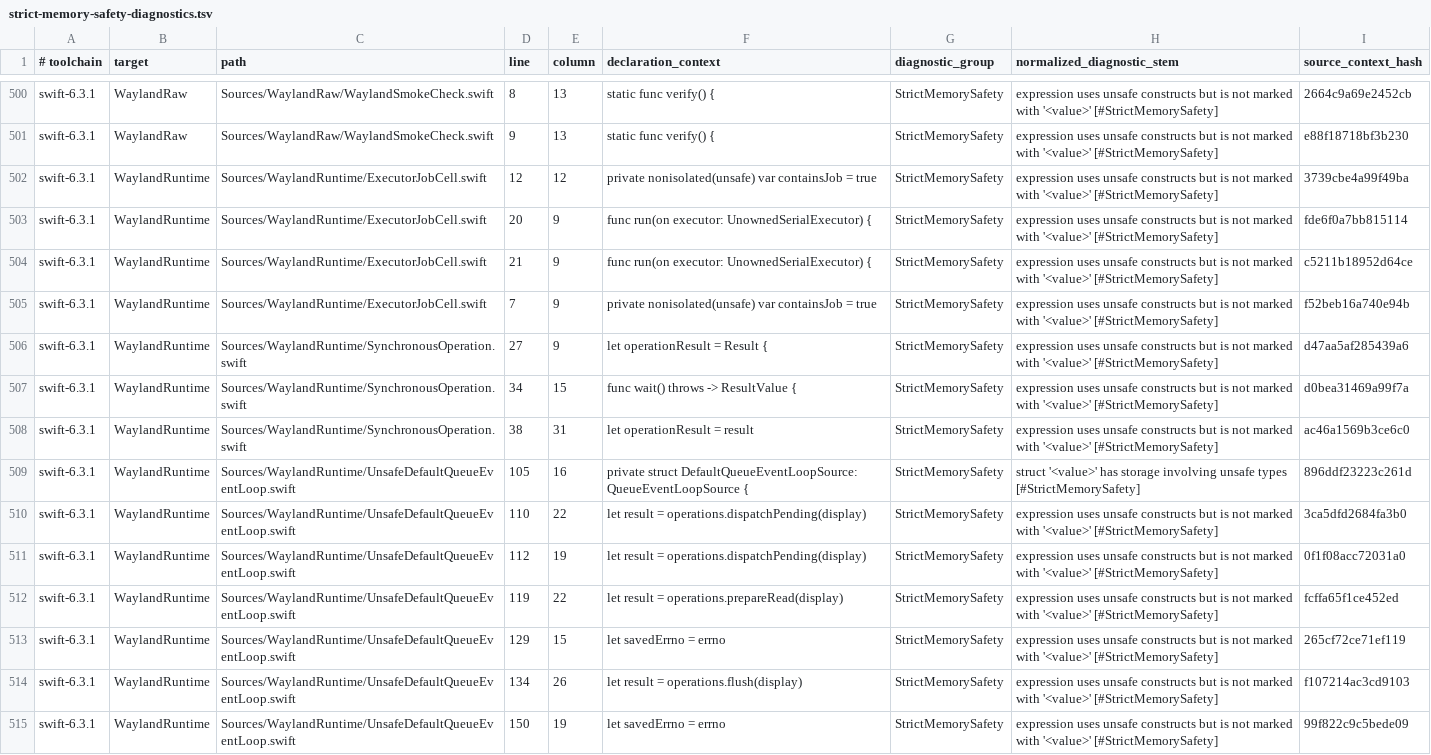
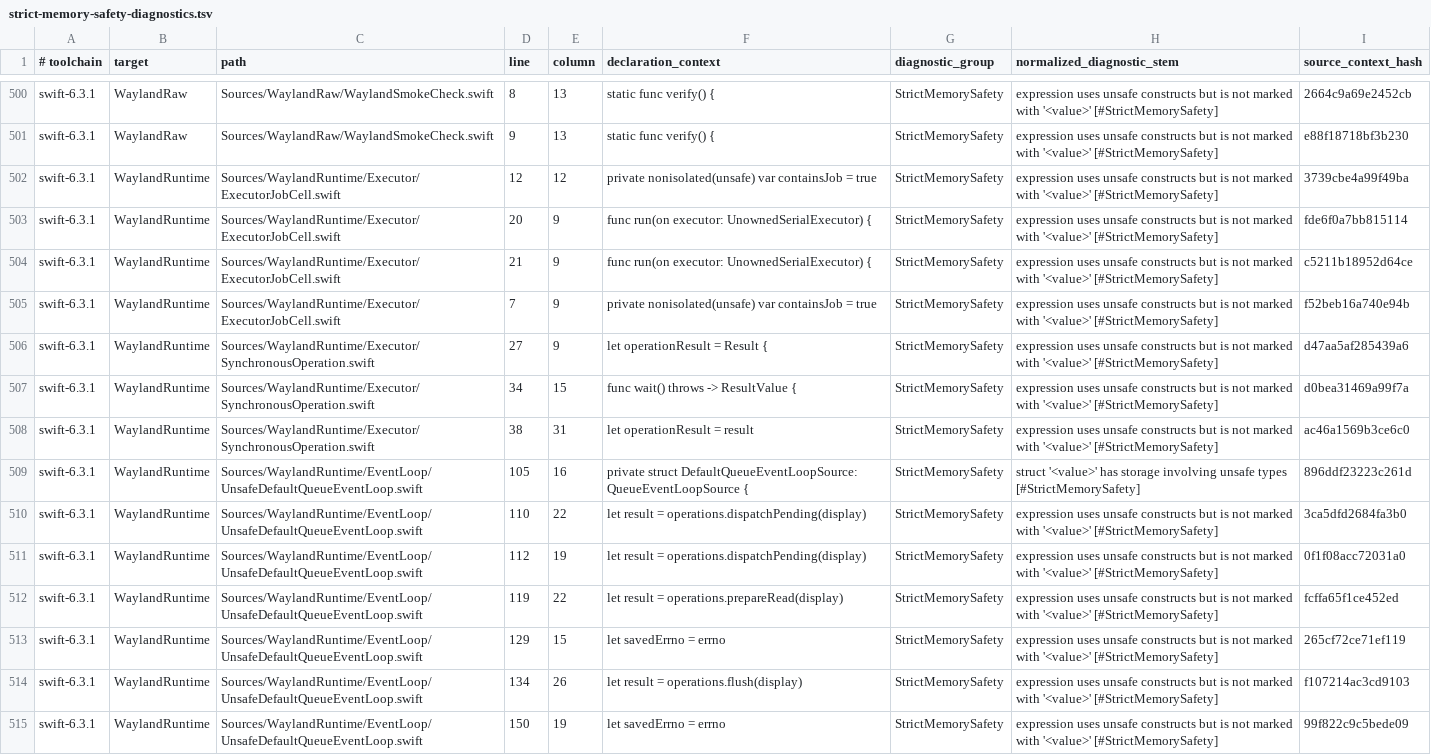
Before and after one commit to conxlgtm/WaylandClientKit, a TSV file: scripts/safety/strict-memory-safety-diagnostics.tsv, drawn as a sheet; only a part is shown, gaps mark what is left out; the diff covers the shown part only; the diff names each change by its address in the sheet, - before the commit and + after, or states it on an @@ line.

Commit message:
Move runtime keyboard and demo files

```diff
--- a/scripts/safety/strict-memory-safety-diagnostics.tsv
+++ b/scripts/safety/strict-memory-safety-diagnostics.tsv
-C502:C505 (path): Sources/WaylandRuntime/ExecutorJobCell.swift
+C502:C505 (path): Sources/WaylandRuntime/Executor/ExecutorJobCell.swift
-C506:C508 (path): Sources/WaylandRuntime/SynchronousOperation.swift
+C506:C508 (path): Sources/WaylandRuntime/Executor/SynchronousOperation.swift
-C509:C515 (path): Sources/WaylandRuntime/UnsafeDefaultQueueEventLoop.swift
+C509:C515 (path): Sources/WaylandRuntime/EventLoop/UnsafeDefaultQueueEventLoop.swift
```
Also changed, not shown: 15 edited cells elsewhere in this file, scripts/safety/strict-memory-safety-baseline.tsv, scripts/safety/unsafe-token-allowlist.tsv, 28 other files.
